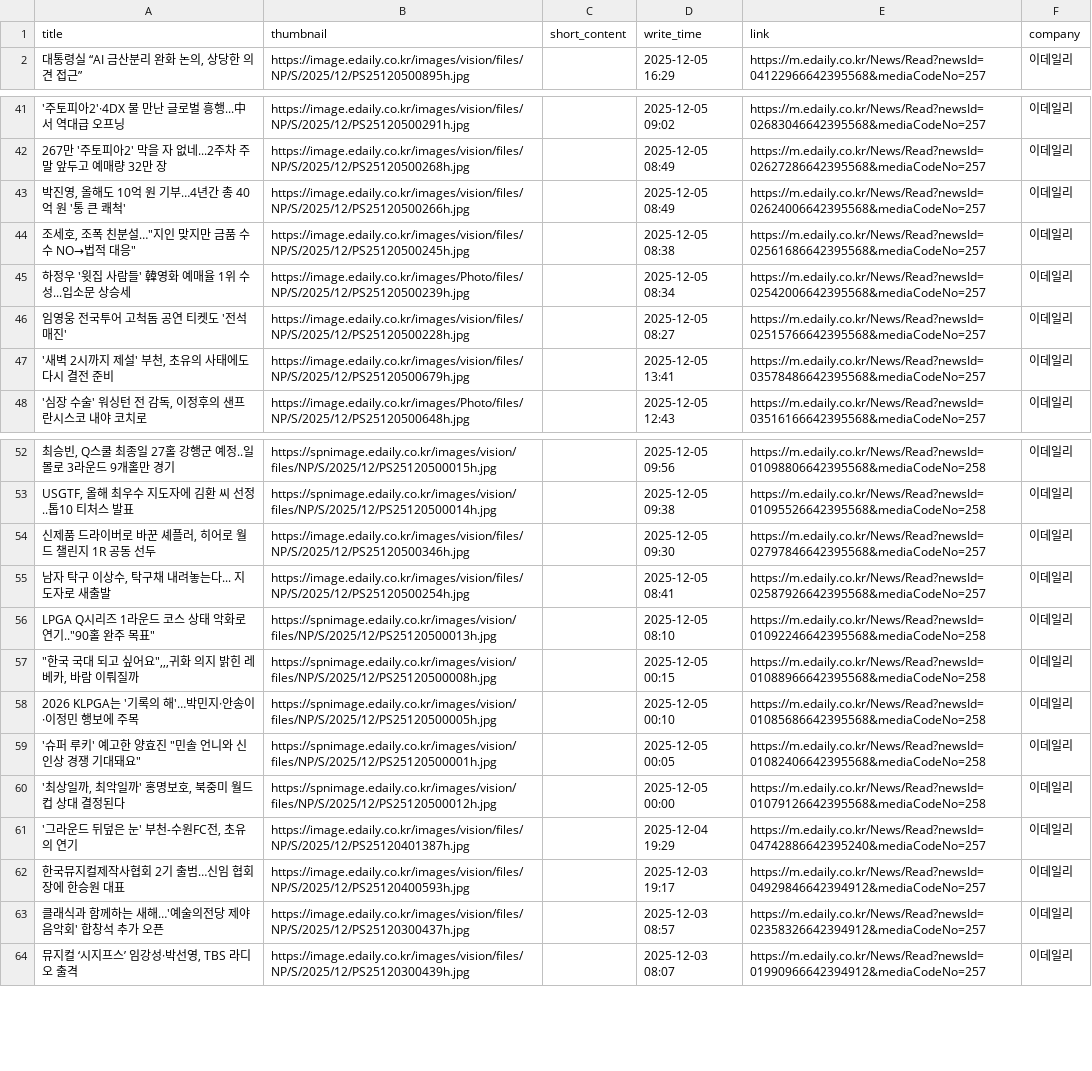
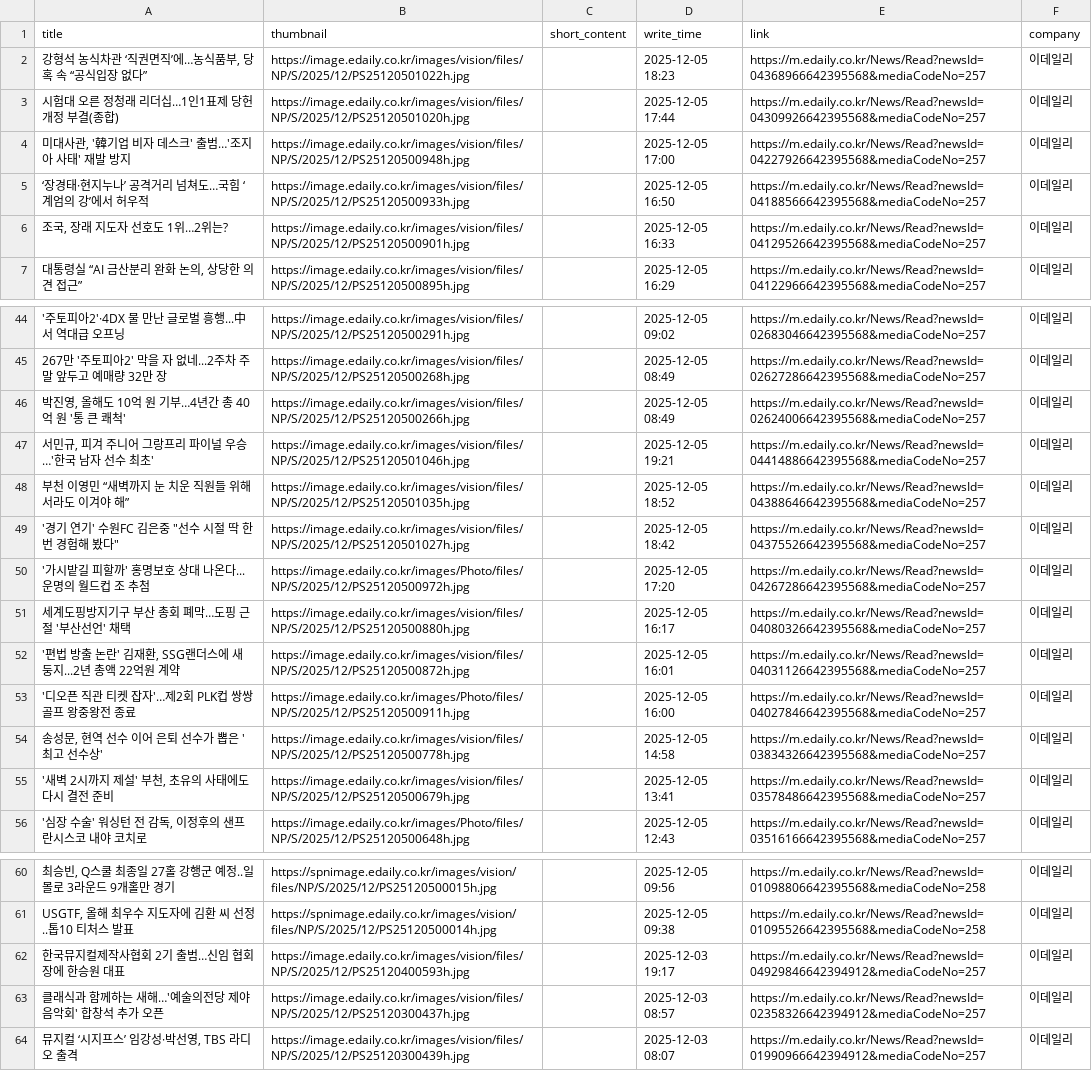
Before and after one commit to Leehyeongseok010802/Python_TWC, a CSV file: Completed_csv/Edaily.csv, drawn as a sheet; only a part is shown, gaps mark what is left out; removed rows and columns are numbered as before the commit, all else as after; the diff covers the shown part only; the diff names each change by its address in the sheet, - before the commit and + after, or states it on an @@ line.

```diff
--- a/Completed_csv/Edaily.csv
+++ b/Completed_csv/Edaily.csv
+row 2: 강형석 농식차관 ‘직권면직’에…농식품부, 당혹 속 “공식입장 없다” | https://image.edaily.co.kr/images/vision/files/NP/S/2025/12/PS25120501022h.jpg |  | 2025-12-05 18:23 | https://m.edaily.co.kr/News/Read?newsId=04368966642395568&mediaCodeNo=257 | 이데일리
+row 3: 시험대 오른 정청래 리더십…1인1표제 당헌 개정 부결(종합) | https://image.edaily.co.kr/images/vision/files/NP/S/2025/12/PS25120501020h.jpg |  | 2025-12-05 17:44 | https://m.edaily.co.kr/News/Read?newsId=04309926642395568&mediaCodeNo=257 | 이데일리
+row 4: 미대사관, '韓기업 비자 데스크' 출범…'조지아 사태' 재발 방지 | https://image.edaily.co.kr/images/vision/files/NP/S/2025/12/PS25120500948h.jpg |  | 2025-12-05 17:00 | https://m.edaily.co.kr/News/Read?newsId=04227926642395568&mediaCodeNo=257 | 이데일리
+row 5: ‘장경태·현지누나’ 공격거리 넘쳐도…국힘 ‘계엄의 강’에서 허우적 | https://image.edaily.co.kr/images/vision/files/NP/S/2025/12/PS25120500933h.jpg |  | 2025-12-05 16:50 | https://m.edaily.co.kr/News/Read?newsId=04188566642395568&mediaCodeNo=257 | 이데일리
+row 6: 조국, 장래 지도자 선호도 1위…2위는? | https://image.edaily.co.kr/images/vision/files/NP/S/2025/12/PS25120500901h.jpg |  | 2025-12-05 16:33 | https://m.edaily.co.kr/News/Read?newsId=04129526642395568&mediaCodeNo=257 | 이데일리
+row 47: 서민규, 피겨 주니어 그랑프리 파이널 우승…'한국 남자 선수 최초' | https://image.edaily.co.kr/images/vision/files/NP/S/2025/12/PS25120501046h.jpg |  | 2025-12-05 19:21 | https://m.edaily.co.kr/News/Read?newsId=04414886642395568&mediaCodeNo=257 | 이데일리
+row 48: 부천 이영민 “새벽까지 눈 치운 직원들 위해서라도 이겨야 해” | https://image.edaily.co.kr/images/vision/files/NP/S/2025/12/PS25120501035h.jpg |  | 2025-12-05 18:52 | https://m.edaily.co.kr/News/Read?newsId=04388646642395568&mediaCodeNo=257 | 이데일리
-A49 (title): 조세호, 조폭 친분설…"지인 맞지만 금품 수수 NO→법적 대응"
+A49 (title): '경기 연기' 수원FC 김은중 "선수 시절 딱 한 번 경험해 봤다"
-B49 (thumbnail): https://image.edaily.co.kr/images/vision/files/NP/S/2025/12/PS25120500245h.jpg
+B49 (thumbnail): https://image.edaily.co.kr/images/vision/files/NP/S/2025/12/PS25120501027h.jpg
-D49 (write_time): 2025-12-05 08:38
+D49 (write_time): 2025-12-05 18:42
-E49 (link): https://m.edaily.co.kr/News/Read?newsId=02561686642395568&mediaCodeNo=257
+E49 (link): https://m.edaily.co.kr/News/Read?newsId=04375526642395568&mediaCodeNo=257
-A50 (title): 하정우 '윗집 사람들' 韓영화 예매율 1위 수성...입소문 상승세
+A50 (title): '가시밭길 피할까' 홍명보호 상대 나온다... 운명의 월드컵 조 추첨
-B50 (thumbnail): https://image.edaily.co.kr/images/Photo/files/NP/S/2025/12/PS25120500239h.jpg
+B50 (thumbnail): https://image.edaily.co.kr/images/Photo/files/NP/S/2025/12/PS25120500972h.jpg
-D50 (write_time): 2025-12-05 08:34
+D50 (write_time): 2025-12-05 17:20
-E50 (link): https://m.edaily.co.kr/News/Read?newsId=02542006642395568&mediaCodeNo=257
+E50 (link): https://m.edaily.co.kr/News/Read?newsId=04267286642395568&mediaCodeNo=257
+row 51: 세계도핑방지기구 부산 총회 폐막…도핑 근절 '부산선언' 채택 | https://image.edaily.co.kr/images/vision/files/NP/S/2025/12/PS25120500880h.jpg |  | 2025-12-05 16:17 | https://m.edaily.co.kr/News/Read?newsId=04080326642395568&mediaCodeNo=257 | 이데일리
+row 52: '편법 방출 논란' 김재환, SSG랜더스에 새 둥지...2년 총액 22억원 계약 | https://image.edaily.co.kr/images/vision/files/NP/S/2025/12/PS25120500872h.jpg |  | 2025-12-05 16:01 | https://m.edaily.co.kr/News/Read?newsId=04031126642395568&mediaCodeNo=257 | 이데일리
+row 53: '디오픈 직관 티켓 잡자'…제2회 PLK컵 쌍쌍골프 왕중왕전 종료 | https://image.edaily.co.kr/images/Photo/files/NP/S/2025/12/PS25120500911h.jpg |  | 2025-12-05 16:00 | https://m.edaily.co.kr/News/Read?newsId=04027846642395568&mediaCodeNo=257 | 이데일리
-A54 (title): 임영웅 전국투어 고척돔 공연 티켓도 '전석 매진'
+A54 (title): 송성문, 현역 선수 이어 은퇴 선수가 뽑은 '최고 선수상'
-B54 (thumbnail): https://image.edaily.co.kr/images/vision/files/NP/S/2025/12/PS25120500228h.jpg
+B54 (thumbnail): https://image.edaily.co.kr/images/vision/files/NP/S/2025/12/PS25120500778h.jpg
-D54 (write_time): 2025-12-05 08:27
+D54 (write_time): 2025-12-05 14:58
-E54 (link): https://m.edaily.co.kr/News/Read?newsId=02515766642395568&mediaCodeNo=257
+E54 (link): https://m.edaily.co.kr/News/Read?newsId=03834326642395568&mediaCodeNo=257
-row 54: 신제품 드라이버로 바꾼 셰플러, 히어로 월드 챌린지 1R 공동 선두 | https://image.edaily.co.kr/images/vision/files/NP/S/2025/12/PS25120500346h.jpg |  | 2025-12-05 09:30 | https://m.edaily.co.kr/News/Read?newsId=02797846642395568&mediaCodeNo=257 | 이데일리
-row 55: 남자 탁구 이상수, 탁구채 내려놓는다... 지도자로 새출발 | https://image.edaily.co.kr/images/vision/files/NP/S/2025/12/PS25120500254h.jpg |  | 2025-12-05 08:41 | https://m.edaily.co.kr/News/Read?newsId=02587926642395568&mediaCodeNo=257 | 이데일리
-row 56: LPGA Q시리즈 1라운드 코스 상태 악화로 연기.."90홀 완주 목표" | https://spnimage.edaily.co.kr/images/vision/files/NP/S/2025/12/PS25120500013h.jpg |  | 2025-12-05 08:10 | https://m.edaily.co.kr/News/Read?newsId=01092246642395568&mediaCodeNo=258 | 이데일리
-row 57: "한국 국대 되고 싶어요",,,귀화 의지 밝힌 레베카, 바람 이뤄질까 | https://spnimage.edaily.co.kr/images/vision/files/NP/S/2025/12/PS25120500008h.jpg |  | 2025-12-05 00:15 | https://m.edaily.co.kr/News/Read?newsId=01088966642395568&mediaCodeNo=258 | 이데일리
-row 58: 2026 KLPGA는 '기록의 해'…박민지·안송이·이정민 행보에 주목 | https://spnimage.edaily.co.kr/images/vision/files/NP/S/2025/12/PS25120500005h.jpg |  | 2025-12-05 00:10 | https://m.edaily.co.kr/News/Read?newsId=01085686642395568&mediaCodeNo=258 | 이데일리
-row 59: '슈퍼 루키' 예고한 양효진 "민솔 언니와 신인상 경쟁 기대돼요" | https://spnimage.edaily.co.kr/images/vision/files/NP/S/2025/12/PS25120500001h.jpg |  | 2025-12-05 00:05 | https://m.edaily.co.kr/News/Read?newsId=01082406642395568&mediaCodeNo=258 | 이데일리
-row 60: '최상일까, 최악일까' 홍명보호, 북중미 월드컵 상대 결정된다 | https://spnimage.edaily.co.kr/images/vision/files/NP/S/2025/12/PS25120500012h.jpg |  | 2025-12-05 00:00 | https://m.edaily.co.kr/News/Read?newsId=01079126642395568&mediaCodeNo=258 | 이데일리
-row 61: '그라운드 뒤덮은 눈' 부천-수원FC전, 초유의 연기 | https://image.edaily.co.kr/images/vision/files/NP/S/2025/12/PS25120401387h.jpg |  | 2025-12-04 19:29 | https://m.edaily.co.kr/News/Read?newsId=04742886642395240&mediaCodeNo=257 | 이데일리
```
Also changed, not shown: 3 added rows and 9 removed rows elsewhere in this file, Completed_csv/DongAh.csv, Completed_csv/FinancialNews.csv, 12 other files.
